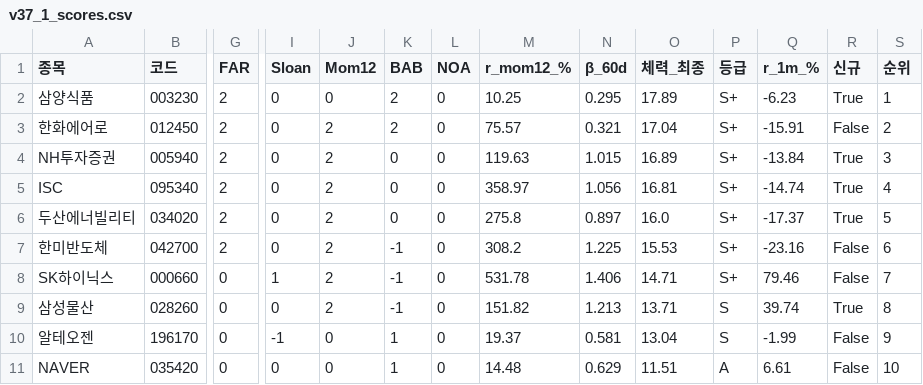
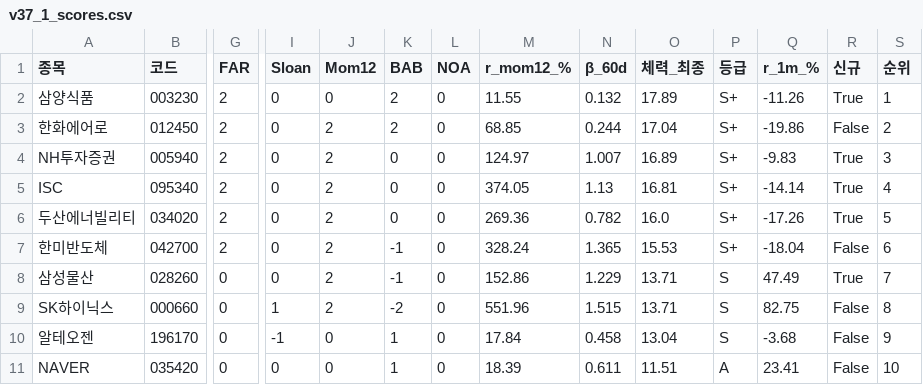
Before and after one commit to luminae21-source/jinwoo-quant-auto, a CSV file: docs/v37_1_scores.csv, drawn as a sheet; only a part is shown, gaps mark what is left out; removed rows and columns are numbered as before the commit, all else as after; rows hold the shown columns only; the diff covers the shown part only; the diff names each change by its address in the sheet, - before the commit and + after, or states it on an @@ line.

```diff
--- a/docs/v37_1_scores.csv
+++ b/docs/v37_1_scores.csv
-M2 (r_mom12_%): 10.25
+M2 (r_mom12_%): 11.55
-N2 (β_60d): 0.295
+N2 (β_60d): 0.132
-Q2 (r_1m_%): -6.23
+Q2 (r_1m_%): -11.26
-M3 (r_mom12_%): 75.57
+M3 (r_mom12_%): 68.85
-N3 (β_60d): 0.321
+N3 (β_60d): 0.244
-Q3 (r_1m_%): -15.91
+Q3 (r_1m_%): -19.86
-M4 (r_mom12_%): 119.63
+M4 (r_mom12_%): 124.97
-N4 (β_60d): 1.015
+N4 (β_60d): 1.007
-Q4 (r_1m_%): -13.84
+Q4 (r_1m_%): -9.83
-M5 (r_mom12_%): 358.97
+M5 (r_mom12_%): 374.05
-N5 (β_60d): 1.056
+N5 (β_60d): 1.13
-Q5 (r_1m_%): -14.74
+Q5 (r_1m_%): -14.14
-M6 (r_mom12_%): 275.8
+M6 (r_mom12_%): 269.36
-N6 (β_60d): 0.897
+N6 (β_60d): 0.782
-Q6 (r_1m_%): -17.37
+Q6 (r_1m_%): -17.26
-M7 (r_mom12_%): 308.2
+M7 (r_mom12_%): 328.24
-N7 (β_60d): 1.225
+N7 (β_60d): 1.365
-Q7 (r_1m_%): -23.16
+Q7 (r_1m_%): -18.04
-row 8: SK하이닉스 | 000660 | 0 | 1 | 2 | -1 | 0 | 531.78 | 1.406 | 14.71 | S+ | 79.46 | False | 7
-M8 (r_mom12_%): 151.82
+M8 (r_mom12_%): 152.86
-N8 (β_60d): 1.213
+N8 (β_60d): 1.229
-Q8 (r_1m_%): 39.74
+Q8 (r_1m_%): 47.49
-S8 (순위): 8
+S8 (순위): 7
+row 9: SK하이닉스 | 000660 | 0 | 1 | 2 | -2 | 0 | 551.96 | 1.515 | 13.71 | S | 82.75 | False | 8
-M10 (r_mom12_%): 19.37
+M10 (r_mom12_%): 17.84
-N10 (β_60d): 0.581
+N10 (β_60d): 0.458
-Q10 (r_1m_%): -1.99
+Q10 (r_1m_%): -3.68
-M11 (r_mom12_%): 14.48
+M11 (r_mom12_%): 18.39
-N11 (β_60d): 0.629
+N11 (β_60d): 0.611
-Q11 (r_1m_%): 6.61
+Q11 (r_1m_%): 23.41
```
Also changed, not shown: 2 added rows, 2 removed rows and 23 edited cells elsewhere in this file, docs/v36_scores_latest.csv, docs/v37_2_scores.csv, 7 other files.
